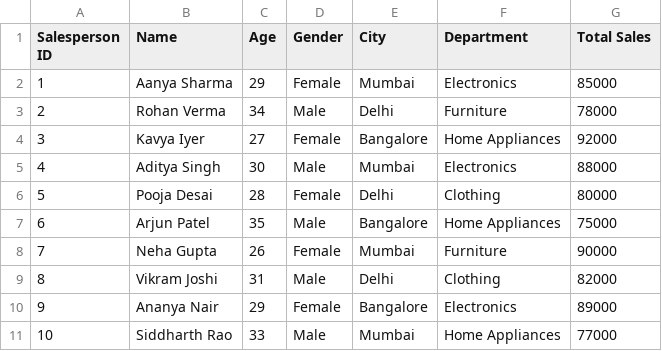
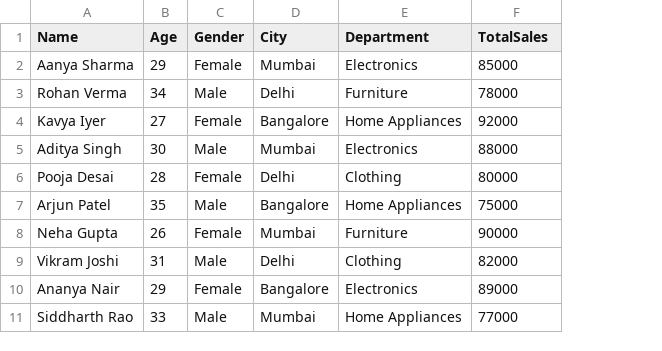
Before and after one commit to Anpr1211/DOE_Datasets, a CSV file: OLA1.csv, drawn as a sheet; removed rows and columns are numbered as before the commit, all else as after; the diff names each change by its address in the sheet, - before the commit and + after, or states it on an @@ line.

Commit message:
Add files via upload

```diff
--- a/OLA1.csv
+++ b/OLA1.csv
-column A (Salesperson ID), rows 2-11: 1 | 2 | 3 | 4 | 5 | 6 | 7 | 8 | 9 | 10
-F1: Total Sales
+F1: TotalSales
```
